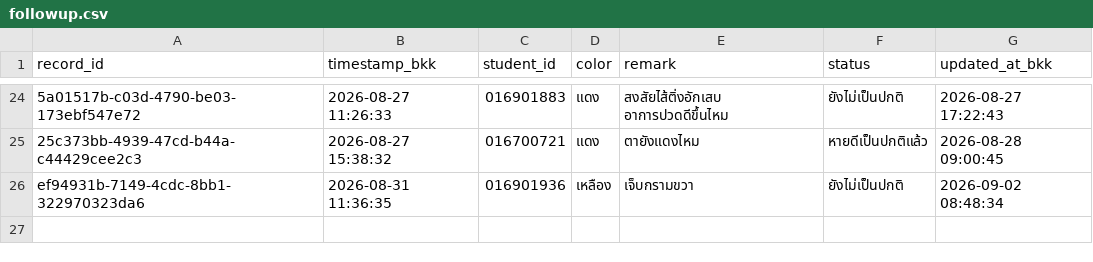
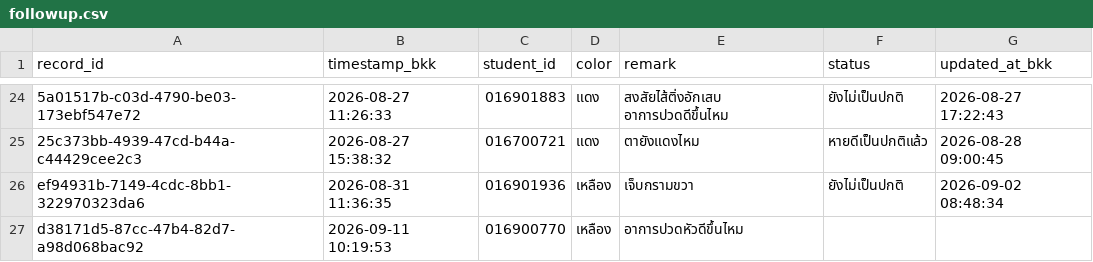
Before and after one commit to PythonianSt/FollowUp, a CSV file: data/followup.csv, drawn as a sheet; only a part is shown, gaps mark what is left out; the diff names each change by its address in the sheet, - before the commit and + after, or states it on an @@ line.

Commit message:
Add follow-up case 016900770

```diff
--- a/data/followup.csv
+++ b/data/followup.csv
+row 27: d38171d5-87cc-47b4-82d7-a98d068bac92 | 2026-09-11 10:19:53 | 016900770 | เหลือง | อาการปวดหัวดีขึ้นไหม
```
